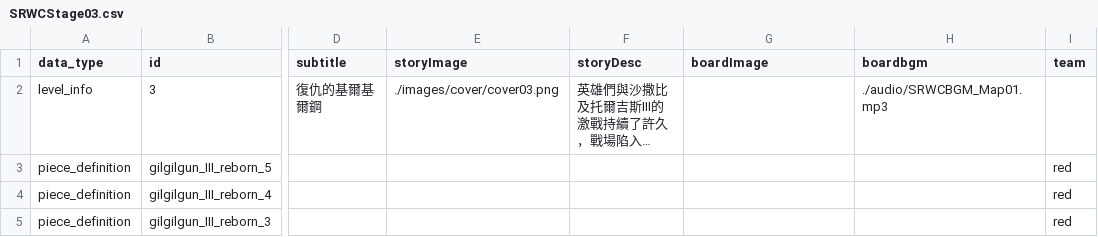
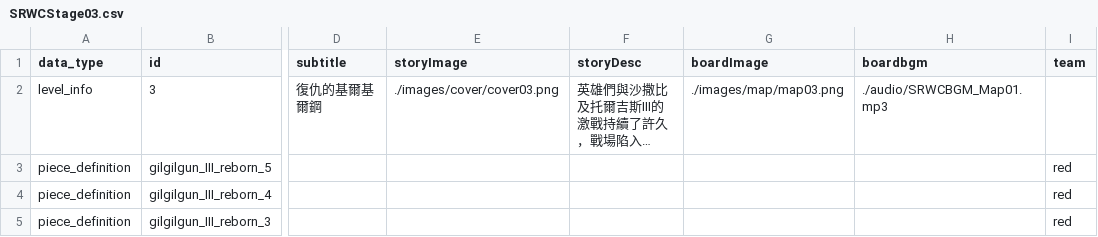
Before and after one commit to srwfanfan/superrobotwarschess, a CSV file: stages/SRWCStage03.csv, drawn as a sheet; only a part is shown, gaps mark what is left out; long unchanged cells end in …; the diff names each change by its address in the sheet, - before the commit and + after, or states it on an @@ line.

Commit message:
Update SRWCStage03.csv

```diff
--- a/stages/SRWCStage03.csv
+++ b/stages/SRWCStage03.csv
-G2 (boardImage): (empty)
+G2 (boardImage): ./images/map/map03.png
```
